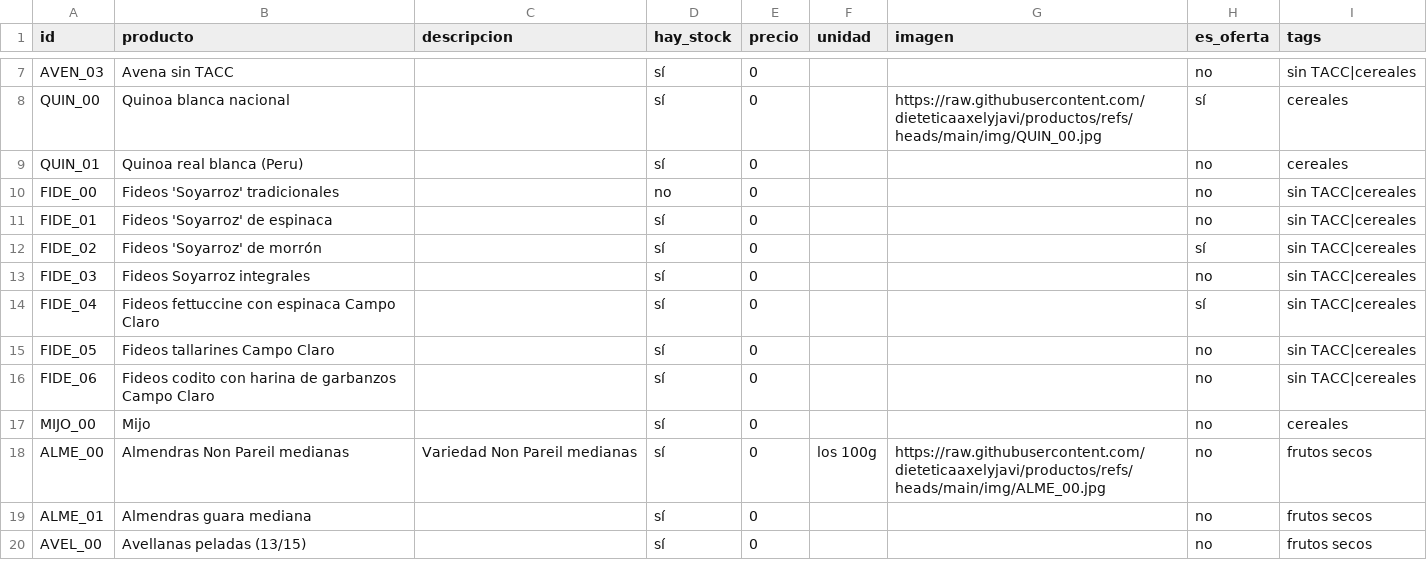
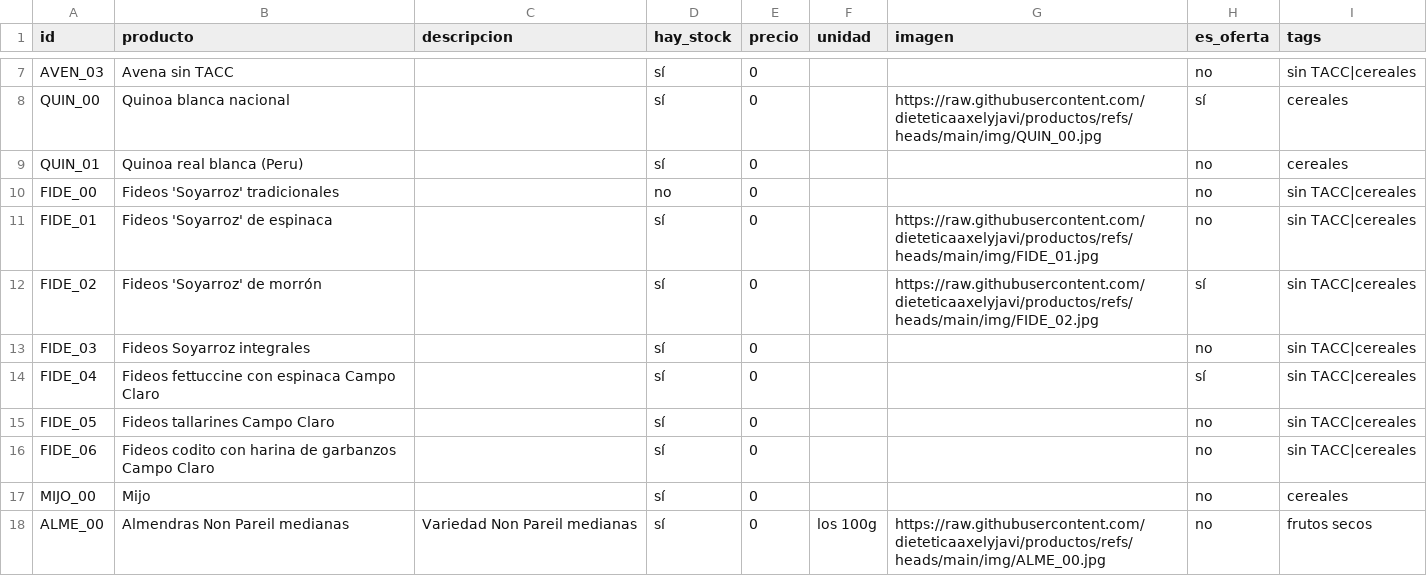
Before and after one commit to dietetica/productos, a CSV file: lista.csv, drawn as a sheet; only a part is shown, gaps mark what is left out; the shorter side is filled out with more unchanged rows.

Commit message:
Actualización automática de productos

```diff
--- a/lista.csv
+++ b/lista.csv
@@ -10,4 +10,4 @@ QUIN_01,Quinoa real blanca (Peru),,sí,0,,,no,cereales
 FIDE_00,Fideos 'Soyarroz' tradicionales,,no,0,,,no,sin TACC|cereales
-FIDE_01,Fideos 'Soyarroz' de espinaca,,sí,0,,,no,sin TACC|cereales
-FIDE_02,Fideos 'Soyarroz' de morrón,,sí,0,,,sí,sin TACC|cereales
+FIDE_01,Fideos 'Soyarroz' de espinaca,,sí,0,,https://raw.githubusercontent.com/dieteticaaxelyjavi/productos/refs/heads/main/img/FIDE_01.jpg,no,sin TACC|cereales
+FIDE_02,Fideos 'Soyarroz' de morrón,,sí,0,,https://raw.githubusercontent.com/dieteticaaxelyjavi/productos/refs/heads/main/img/FIDE_02.jpg,sí,sin TACC|cereales
 FIDE_03,Fideos Soyarroz integrales,,sí,0,,,no,sin TACC|cereales
```
